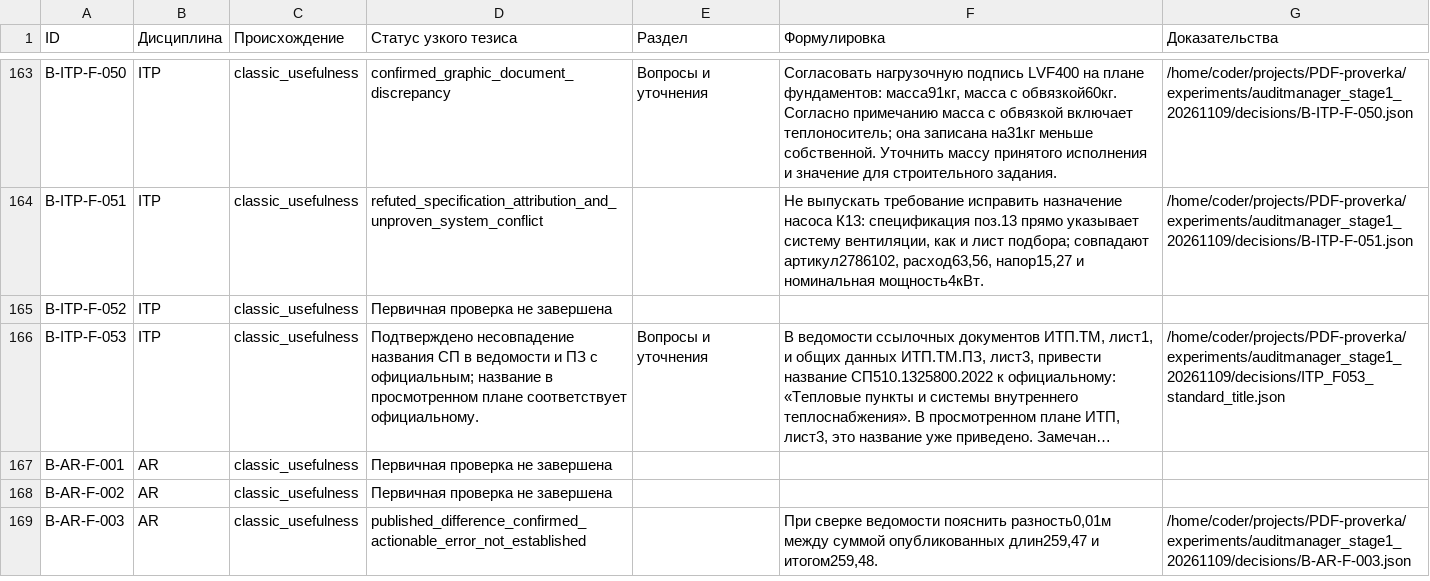
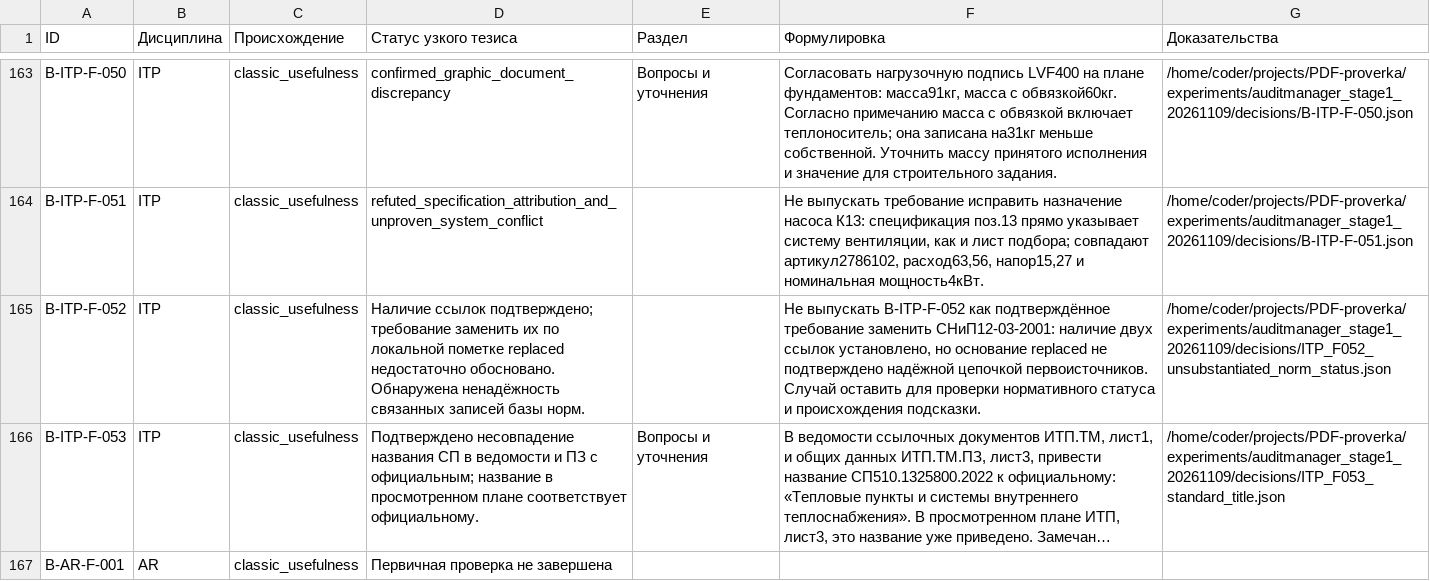
Before and after one commit to SU10KAZ/PDF-proverka, a CSV file: experiments/auditmanager_stage1_20261109/consolidated/Реестр_291.csv, drawn as a sheet; only a part is shown, gaps mark what is left out; the shorter side is filled out with more unchanged rows; long unchanged cells end in …; the diff names each change by its address in the sheet, - before the commit and + after, or states it on an @@ line.

```diff
--- a/experiments/auditmanager_stage1_20261109/consolidated/Реестр_291.csv
+++ b/experiments/auditmanager_stage1_20261109/consolidated/Реестр_291.csv
-D165 (Статус узкого тезиса): Первичная проверка не завершена
+D165 (Статус узкого тезиса): Наличие ссылок подтверждено; требование заменить их по локальной пометке replaced недостаточно обосновано. Обнаружена ненадёжность связанных записей базы норм.
-F165 (Формулировка): (empty)
+F165 (Формулировка): Не выпускать B-ITP-F-052 как подтверждённое требование заменить СНиП12-03-2001: наличие двух ссылок установлено, но основание replaced не подтверждено надёжной цепочкой первоисточников. Случай оставить для проверки нормативного статуса и происхождения подсказки.
-G165 (Доказательства): (empty)
+G165 (Доказательства): /home/coder/projects/PDF-proverka/experiments/auditmanager_stage1_20261109/decisions/ITP_F052_unsubstantiated_norm_status.json
```
Also changed, not shown: 5 other files.
